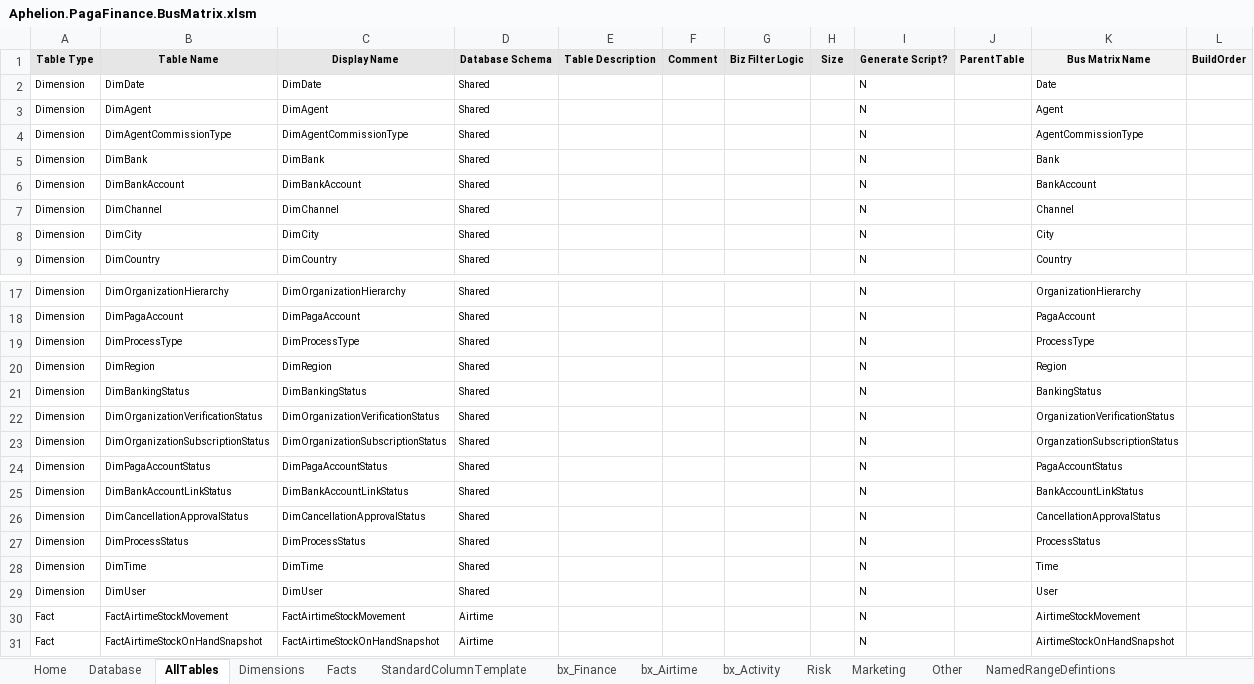
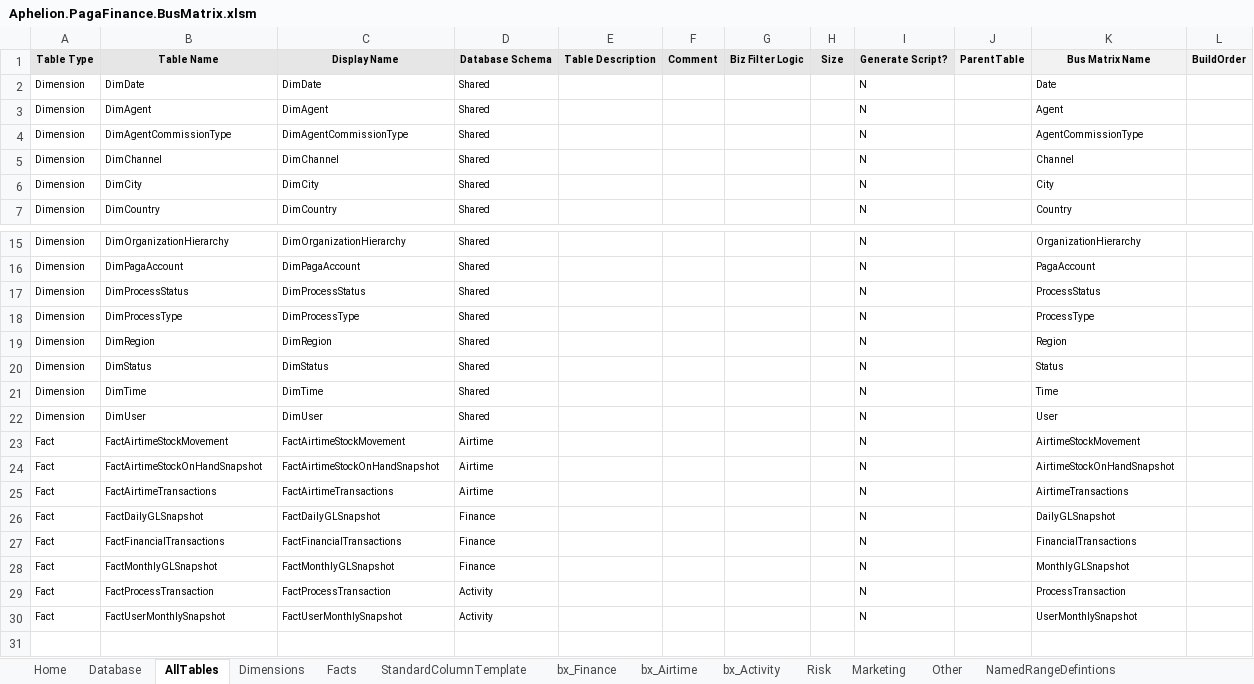
Before and after one commit to AphelionSoftware/Pagatech, an Excel workbook: Code Generators/EDW_DDL/Aphelion.PagaFinance.BusMatrix.xlsm, sheet AllTables, drawn as a sheet; only a part is shown, gaps mark what is left out; the shorter side is filled out with more unchanged rows; values as stored, in another font and other column widths than the file's, no borders; removed rows and columns are numbered as before the commit, all else as after; the diff names each change by its address in the sheet, - before the commit and + after, or states it on an @@ line.

```diff
--- a/Code Generators/EDW_DDL/Aphelion.PagaFinance.BusMatrix.xlsm (sheet AllTables)
+++ b/Code Generators/EDW_DDL/Aphelion.PagaFinance.BusMatrix.xlsm (sheet AllTables)
-row 5: Dimension | DimBank | DimBank | Shared |  |  |  |  | N |  | Bank
-row 6: Dimension | DimBankAccount | DimBankAccount | Shared |  |  |  |  | N |  | BankAccount
@@ row 27 moved to row 17: Dimension @@
-B20 (Table Name): DimBankingStatus
+B20 (Table Name): DimStatus
-C20 (Display Name): DimBankingStatus
+C20 (Display Name): DimStatus
-K20 (Bus Matrix Name): BankingStatus
+K20 (Bus Matrix Name): Status
-row 22: Dimension | DimOrganizationVerificationStatus | DimOrganizationVerificationStatus | Shared |  |  |  |  | N |  | OrganizationVerificationStatus
-row 23: Dimension | DimOrganizationSubscriptionStatus | DimOrganizationSubscriptionStatus | Shared |  |  |  |  | N |  | OrganzationSubscriptionStatus
-row 24: Dimension | DimPagaAccountStatus | DimPagaAccountStatus | Shared |  |  |  |  | N |  | PagaAccountStatus
-row 25: Dimension | DimBankAccountLinkStatus | DimBankAccountLinkStatus | Shared |  |  |  |  | N |  | BankAccountLinkStatus
-row 26: Dimension | DimCancellationApprovalStatus | DimCancellationApprovalStatus | Shared |  |  |  |  | N |  | CancellationApprovalStatus
```
Also changed, not shown: sheet Facts, hidden cells, charts or pictures.
